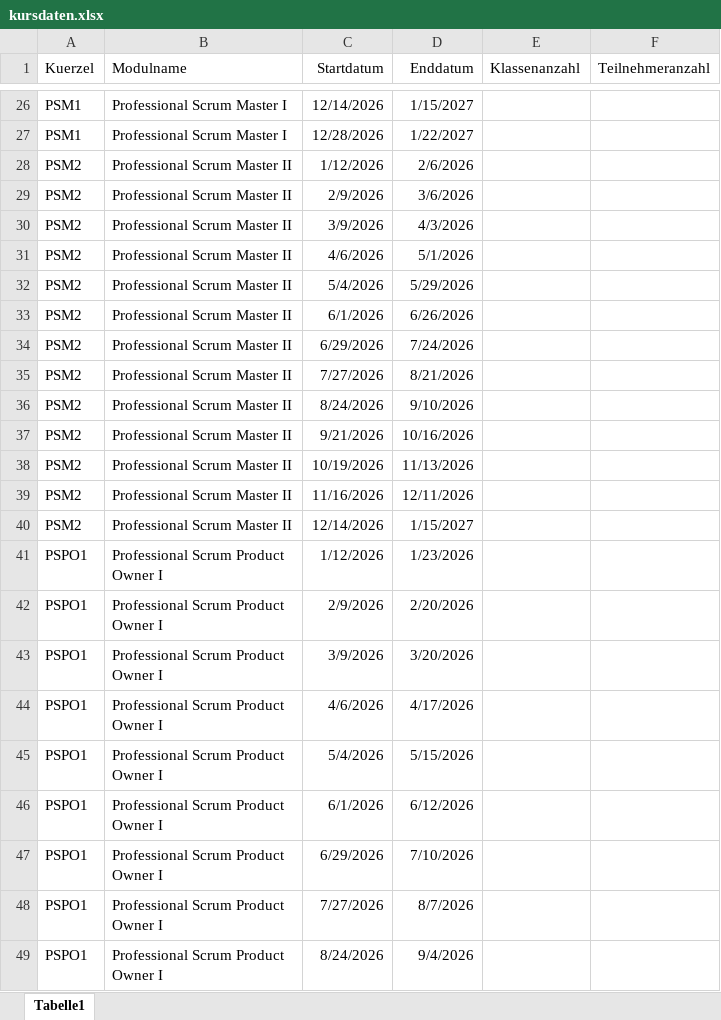
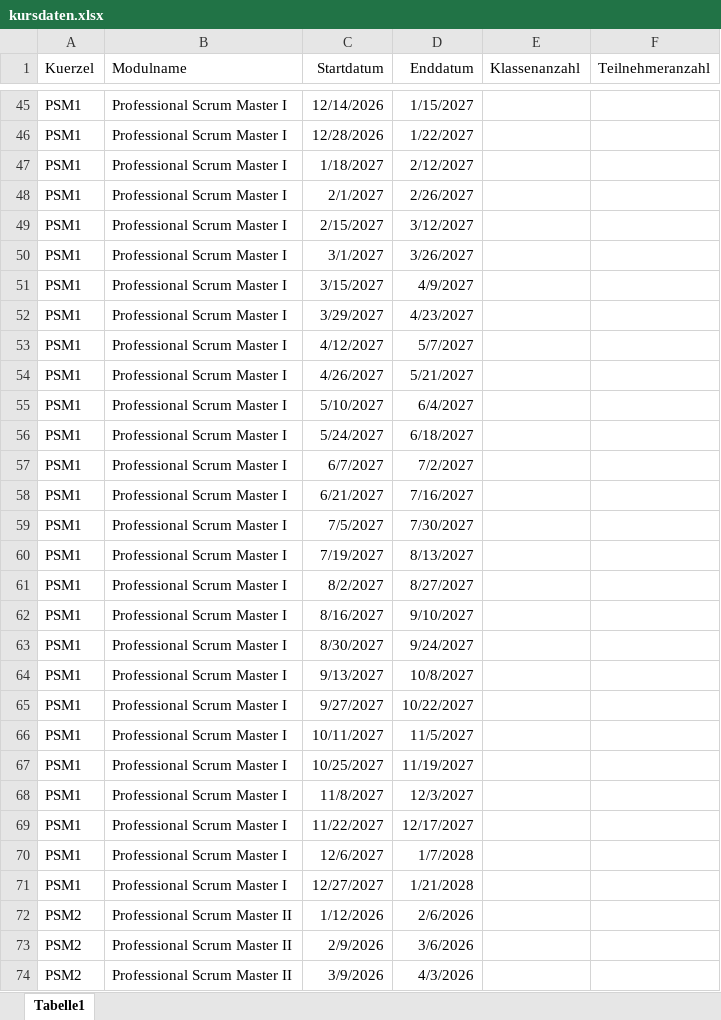
Before and after one commit to mkleuser93/kurs-planer, an Excel workbook: kursdaten.xlsx, sheet Tabelle1, drawn as a sheet; only a part is shown, gaps mark what is left out; the shorter side is filled out with more unchanged rows; values as stored, in another font and other column widths than the file's, no borders; the diff covers the shown part only; the diff names each change by its address in the sheet, - before the commit and + after, or states it on an @@ line.

```diff
--- a/kursdaten.xlsx (sheet Tabelle1)
+++ b/kursdaten.xlsx (sheet Tabelle1)
+row 47: PSM1 | Professional Scrum Master I | 1/18/2027 | 2/12/2027
+row 48: PSM1 | Professional Scrum Master I | 2/1/2027 | 2/26/2027
+row 49: PSM1 | Professional Scrum Master I | 2/15/2027 | 3/12/2027
+row 50: PSM1 | Professional Scrum Master I | 3/1/2027 | 3/26/2027
+row 51: PSM1 | Professional Scrum Master I | 3/15/2027 | 4/9/2027
+row 52: PSM1 | Professional Scrum Master I | 3/29/2027 | 4/23/2027
+row 53: PSM1 | Professional Scrum Master I | 4/12/2027 | 5/7/2027
+row 54: PSM1 | Professional Scrum Master I | 4/26/2027 | 5/21/2027
+row 55: PSM1 | Professional Scrum Master I | 5/10/2027 | 6/4/2027
+row 56: PSM1 | Professional Scrum Master I | 5/24/2027 | 6/18/2027
+row 57: PSM1 | Professional Scrum Master I | 6/7/2027 | 7/2/2027
+row 58: PSM1 | Professional Scrum Master I | 6/21/2027 | 7/16/2027
+row 59: PSM1 | Professional Scrum Master I | 7/5/2027 | 7/30/2027
+row 60: PSM1 | Professional Scrum Master I | 7/19/2027 | 8/13/2027
+row 61: PSM1 | Professional Scrum Master I | 8/2/2027 | 8/27/2027
+row 62: PSM1 | Professional Scrum Master I | 8/16/2027 | 9/10/2027
+row 63: PSM1 | Professional Scrum Master I | 8/30/2027 | 9/24/2027
+row 64: PSM1 | Professional Scrum Master I | 9/13/2027 | 10/8/2027
+row 65: PSM1 | Professional Scrum Master I | 9/27/2027 | 10/22/2027
+row 66: PSM1 | Professional Scrum Master I | 10/11/2027 | 11/5/2027
+row 67: PSM1 | Professional Scrum Master I | 10/25/2027 | 11/19/2027
+row 68: PSM1 | Professional Scrum Master I | 11/8/2027 | 12/3/2027
+row 69: PSM1 | Professional Scrum Master I | 11/22/2027 | 12/17/2027
+row 70: PSM1 | Professional Scrum Master I | 12/6/2027 | 1/7/2028
+row 71: PSM1 | Professional Scrum Master I | 12/27/2027 | 1/21/2028
```
Also changed, not shown: 231 added rows, 1 removed row and 73 moved rows elsewhere in this sheet.
